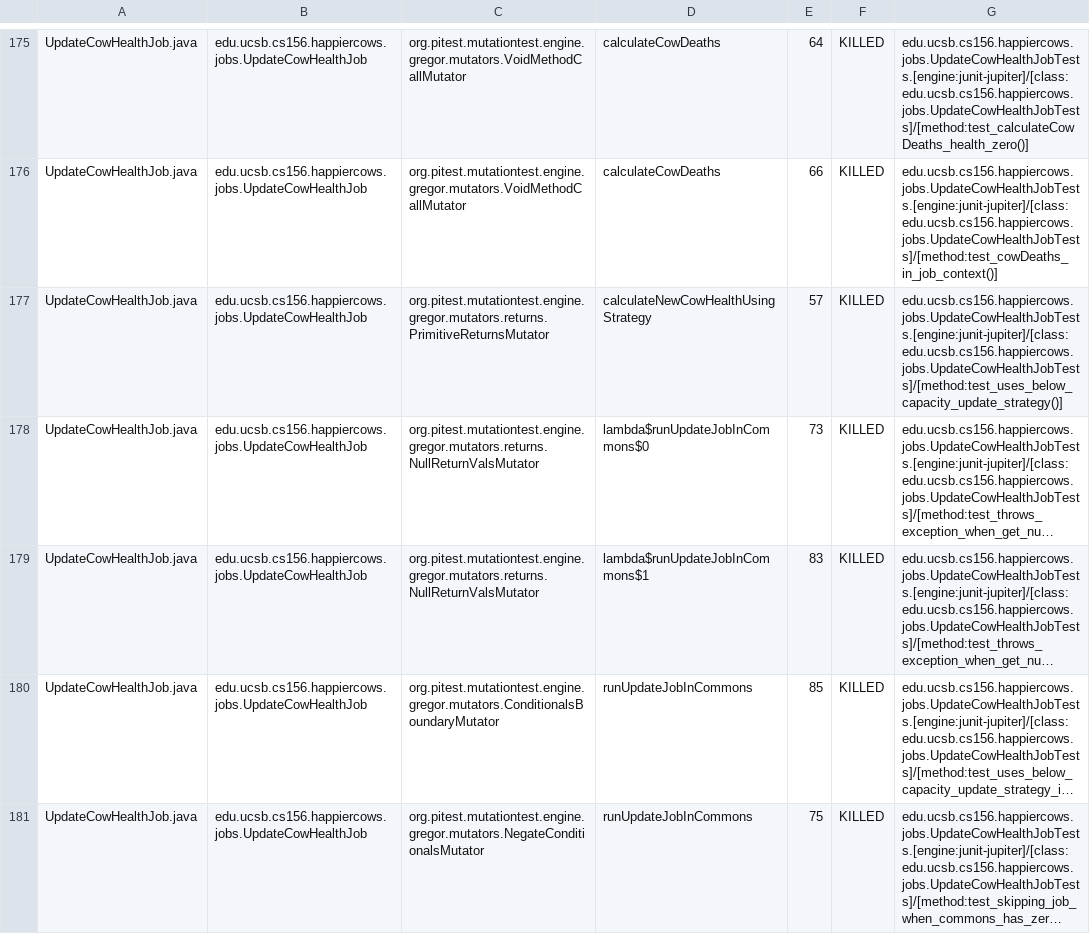
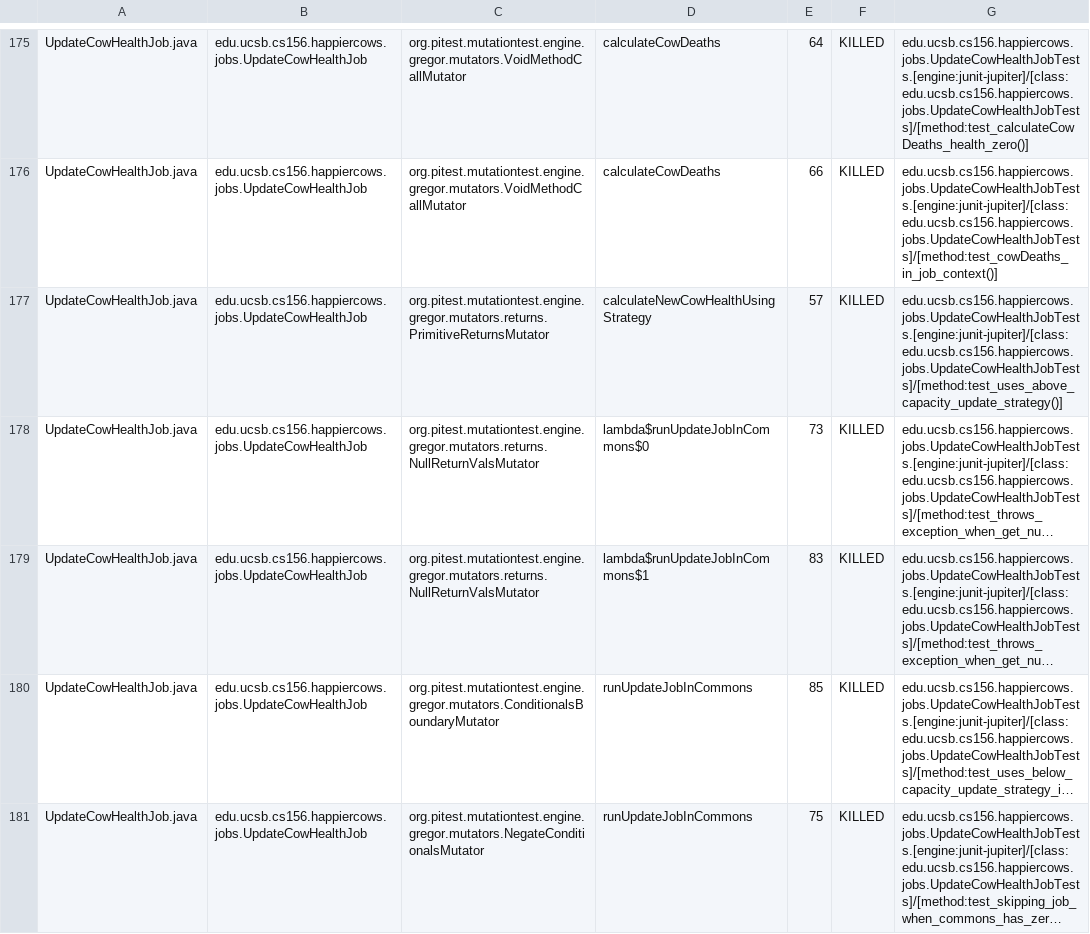
Before and after one commit to ucsb-cs156-f25/proj-happycows-f25-13, a CSV file: prs/27/pitest/mutations.csv, drawn as a sheet; only a part is shown, gaps mark what is left out; long unchanged cells end in …; the diff covers the shown part only; the diff names each change by its address in the sheet, - before the commit and + after, or states it on an @@ line.

Commit message:
Deploying to gh-pages from @ ucsb-cs156-f25/proj-happycows-f25-13@26a966e4892f8e1d93f57560ff8d9d78a1541a0c 🚀

```diff
--- a/prs/27/pitest/mutations.csv
+++ b/prs/27/pitest/mutations.csv
-G177: edu.ucsb.cs156.happiercows.jobs.UpdateCowHealthJobTests.[engine:junit-jupiter]/[class:edu.ucsb.cs156.happiercows.jobs.UpdateCowHealthJobTests]/[method:test_uses_below_capacity_update_strategy()]
+G177: edu.ucsb.cs156.happiercows.jobs.UpdateCowHealthJobTests.[engine:junit-jupiter]/[class:edu.ucsb.cs156.happiercows.jobs.UpdateCowHealthJobTests]/[method:test_uses_above_capacity_update_strategy()]
```
Also changed, not shown: 26 edited cells elsewhere in this file, 46 other files.
